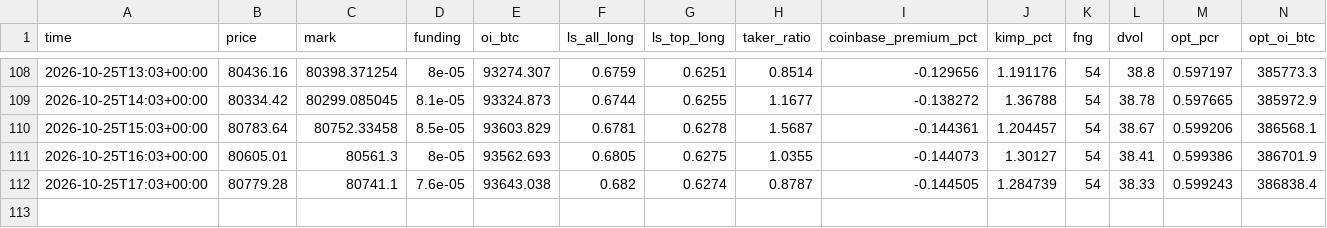
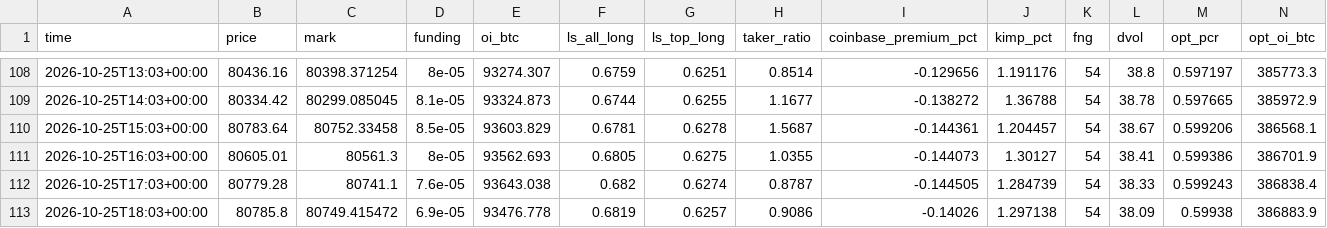
Before and after one commit to rudalstb/driftbtc, a CSV file: site/data/snapshots.csv, drawn as a sheet; only a part is shown, gaps mark what is left out.

```diff
--- a/site/data/snapshots.csv
+++ b/site/data/snapshots.csv
@@ -112 +112,2 @@ time,price,mark,funding,oi_btc,ls_all_long,ls_top_long,taker_ratio,coinbase_prem
 2026-10-25T17:03+00:00,80779.28,80741.1,7.6e-05,93643.038,0.682,0.6274,0.8787,-0.144505,1.284739,54,38.33,0.599243,386838.4
+2026-10-25T18:03+00:00,80785.8,80749.415472,6.9e-05,93476.778,0.6819,0.6257,0.9086,-0.14026,1.297138,54,38.09,0.59938,386883.9
```
Also changed, not shown: 5 other files.
